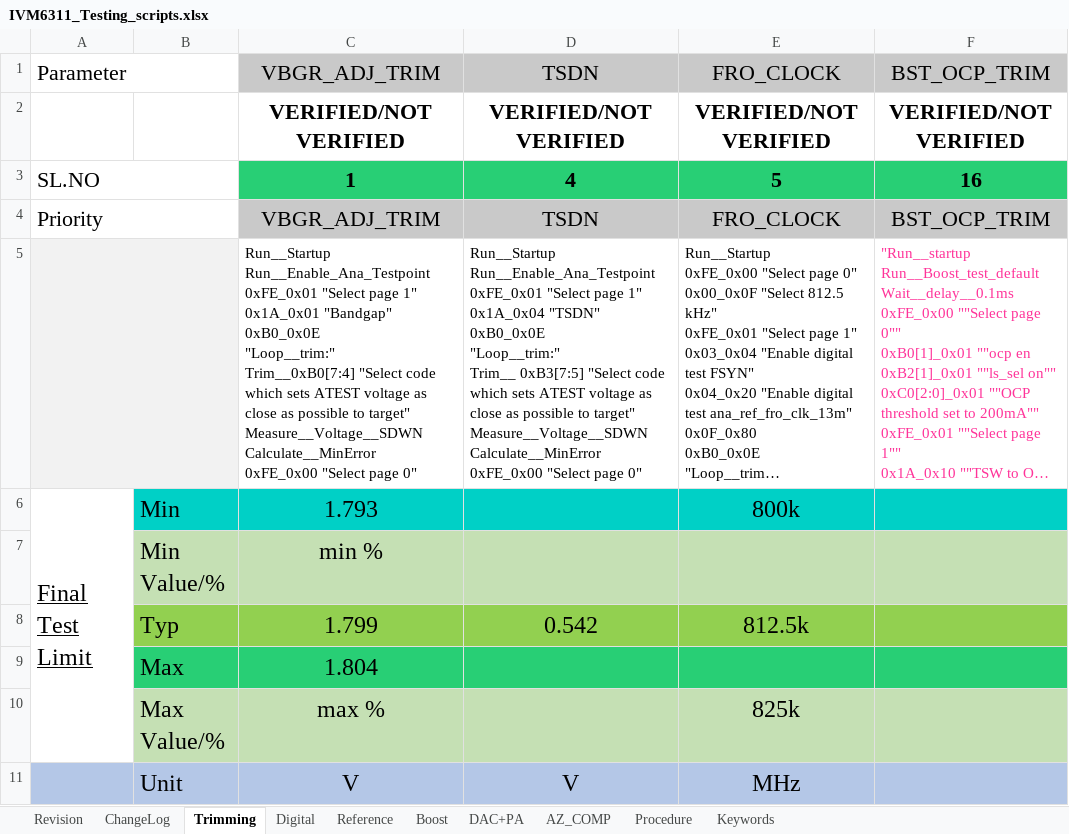
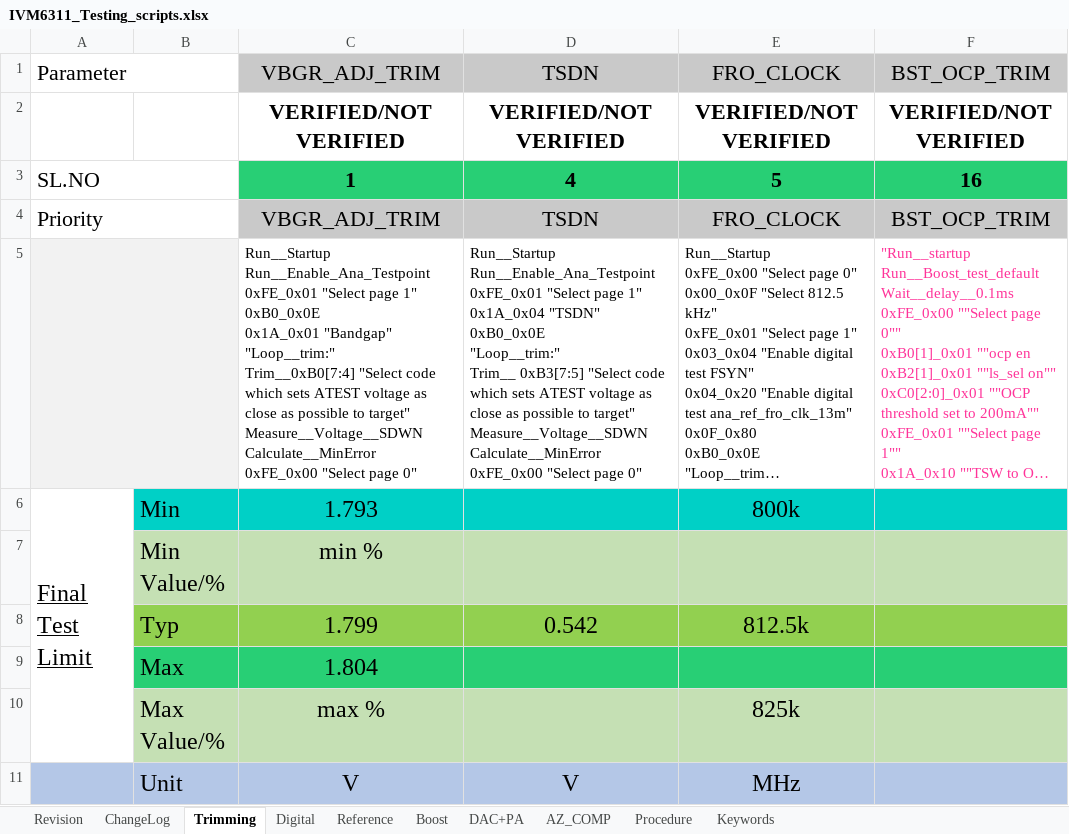
Before and after one commit to HarishKumarSedu/IVM6311ATE, an Excel workbook: IVM6311_Testing_scripts.xlsx, sheet Trimming, drawn as a sheet; only a part is shown; long unchanged cells end in …; values as stored, in another font and other column widths than the file's, no borders; ↵ is a line break in a cell; the diff names each change by its address in the sheet, - before the commit and + after, or states it on an @@ line.

Commit message:
Added control for SDWN and cleaned some files. Trimming, reference, AZ_comp are working now

```diff
--- a/IVM6311_Testing_scripts.xlsx (sheet Trimming)
+++ b/IVM6311_Testing_scripts.xlsx (sheet Trimming)
-C5: …page 1" ↵ 0x1A_0x01 "Bandgap" ↵ 0xB0_0x0E ↵ "Loop__trim:" ↵ Trim__0xB0[7:4]…
+C5: …page 1" ↵ 0xB0_0x0E ↵ 0x1A_0x01 "Bandgap" ↵ "Loop__trim:" ↵ Trim__0xB0[7:4]…
```
Also changed, not shown: 2 other files.
